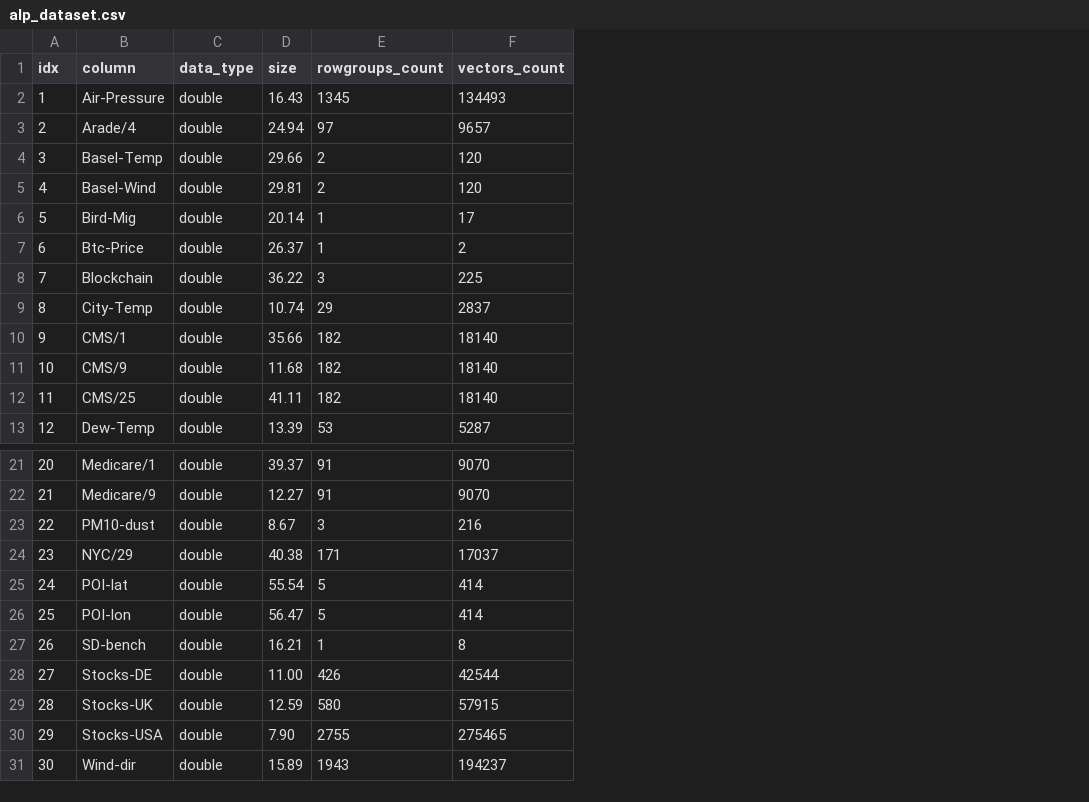
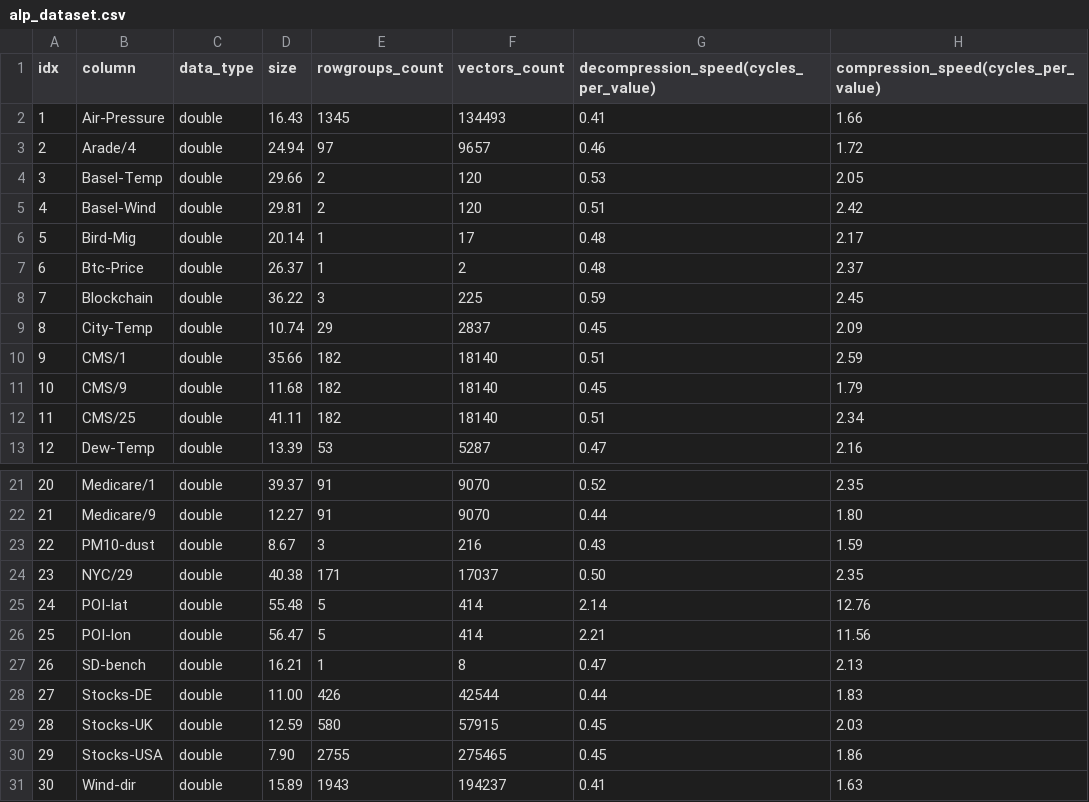
Before and after one commit to cwida/ALP, a CSV file: benchmarks/result/compression_ratio/double/alp_dataset.csv, drawn as a sheet; only a part is shown, gaps mark what is left out; the diff names each change by its address in the sheet, - before the commit and + after, or states it on an @@ line.

Commit message:
add speed benchmarks as well including decompression speed and compression speed.

```diff
--- a/benchmarks/result/compression_ratio/double/alp_dataset.csv
+++ b/benchmarks/result/compression_ratio/double/alp_dataset.csv
+column G, rows 1-13: decompression_speed(cycles_per_value) | 0.41 | 0.46 | 0.53 | 0.51 | 0.48 | 0.48 | 0.59 | 0.45 | 0.51 | 0.45 | 0.51 | 0.47; rows 21-31: 0.52 | 0.44 | 0.43 | 0.50 | 2.14 | 2.21 | 0.47 | 0.44 | 0.45 | 0.45 | 0.41
+column H, rows 1-13: compression_speed(cycles_per_value) | 1.66 | 1.72 | 2.05 | 2.42 | 2.17 | 2.37 | 2.45 | 2.09 | 2.59 | 1.79 | 2.34 | 2.16; rows 21-31: 2.35 | 1.80 | 1.59 | 2.35 | 12.76 | 11.56 | 2.13 | 1.83 | 2.03 | 1.86 | 1.63
-D25 (size): 55.54
+D25 (size): 55.48
```
Also changed, not shown: benchmarks/result/compression_ratio/float/hurricane_isabel_dataset.csv, 12 other files.
